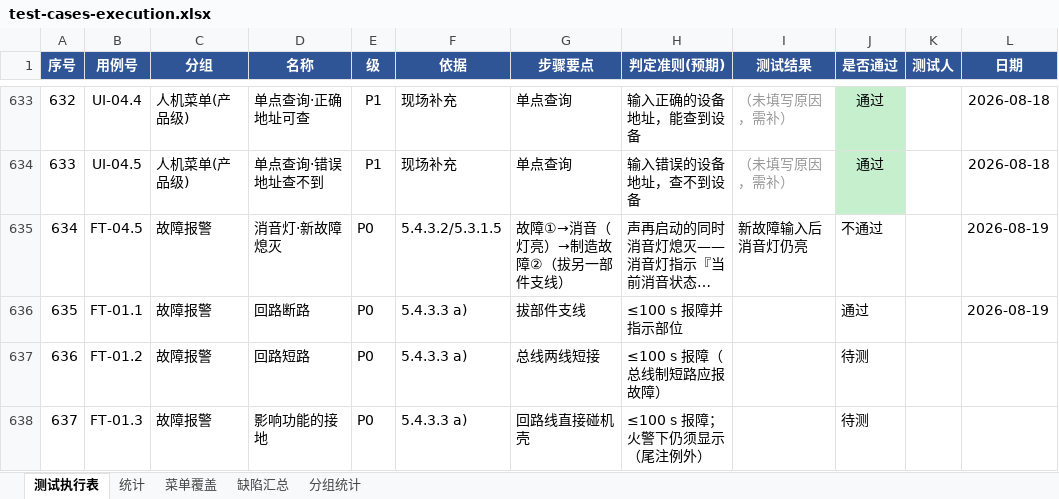
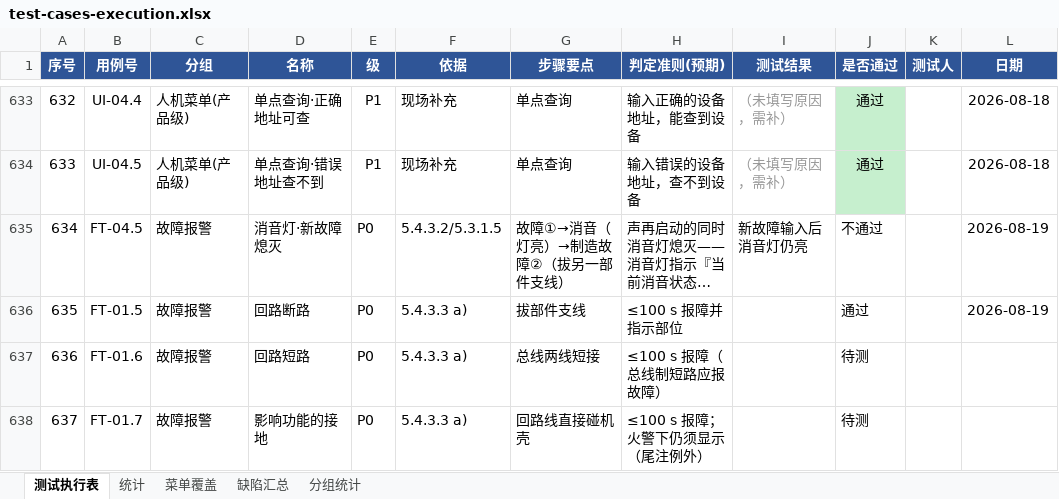
Before and after one commit to superWill/AI, an Excel workbook: embedded-gateway/fire-alarm/docs/testing/test-cases-execution.xlsx, sheet 测试执行表, drawn as a sheet; only a part is shown, gaps mark what is left out; long unchanged cells end in …; values as stored, in another font and other column widths than the file's, no borders; the diff covers the shown part only; the diff names each change by its address in the sheet, - before the commit and + after, or states it on an @@ line.

```diff
--- a/embedded-gateway/fire-alarm/docs/testing/test-cases-execution.xlsx (sheet 测试执行表)
+++ b/embedded-gateway/fire-alarm/docs/testing/test-cases-execution.xlsx (sheet 测试执行表)
-B636 (用例号): FT-01.1
+B636 (用例号): FT-01.5
-B637 (用例号): FT-01.2
+B637 (用例号): FT-01.6
-B638 (用例号): FT-01.3
+B638 (用例号): FT-01.7
```
Also changed, not shown: 41 edited cells elsewhere in this sheet, 1 other file.
